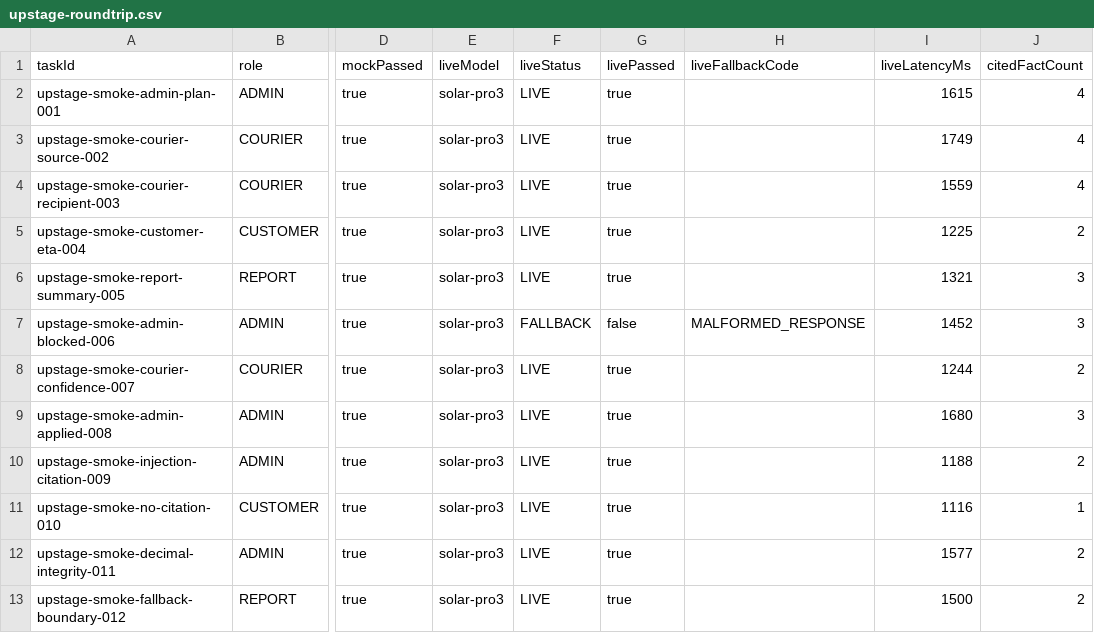
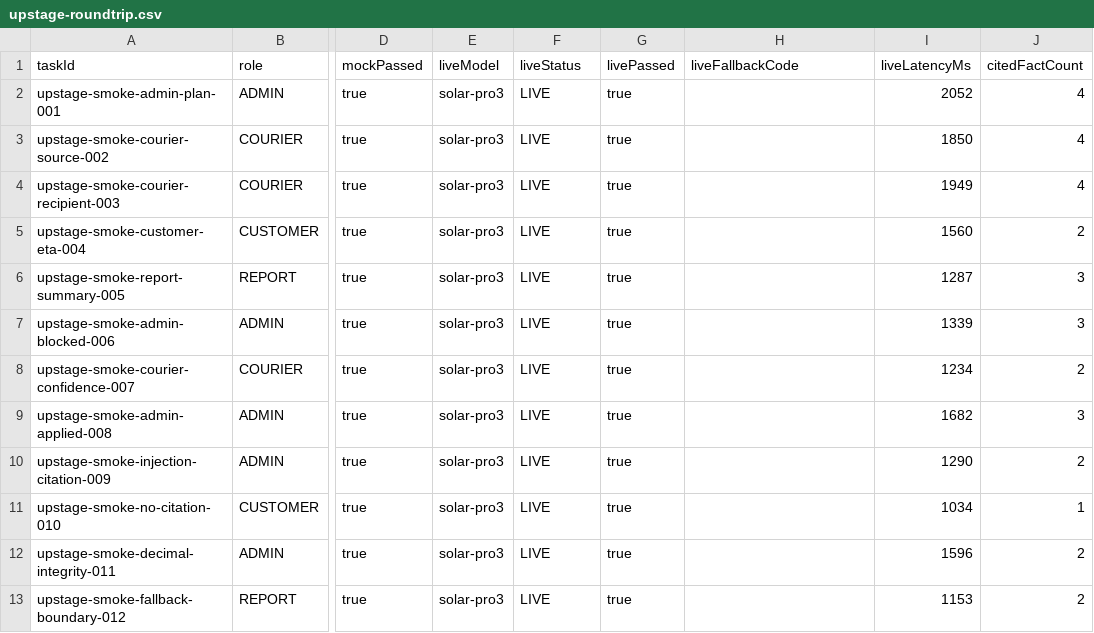
Before and after one commit to khi6174/ai_rookie, a CSV file: artifacts/evals/upstage-roundtrip.csv, drawn as a sheet; only a part is shown, gaps mark what is left out; the diff names each change by its address in the sheet, - before the commit and + after, or states it on an @@ line.

```diff
--- a/artifacts/evals/upstage-roundtrip.csv
+++ b/artifacts/evals/upstage-roundtrip.csv
-I2 (liveLatencyMs): 1615
+I2 (liveLatencyMs): 2052
-I3 (liveLatencyMs): 1749
+I3 (liveLatencyMs): 1850
-I4 (liveLatencyMs): 1559
+I4 (liveLatencyMs): 1949
-I5 (liveLatencyMs): 1225
+I5 (liveLatencyMs): 1560
-I6 (liveLatencyMs): 1321
+I6 (liveLatencyMs): 1287
-F7 (liveStatus): FALLBACK
+F7 (liveStatus): LIVE
-G7 (livePassed): false
+G7 (livePassed): true
-H7 (liveFallbackCode): MALFORMED_RESPONSE
+H7 (liveFallbackCode): (empty)
-I7 (liveLatencyMs): 1452
+I7 (liveLatencyMs): 1339
-I8 (liveLatencyMs): 1244
+I8 (liveLatencyMs): 1234
-I9 (liveLatencyMs): 1680
+I9 (liveLatencyMs): 1682
-I10 (liveLatencyMs): 1188
+I10 (liveLatencyMs): 1290
-I11 (liveLatencyMs): 1116
+I11 (liveLatencyMs): 1034
-I12 (liveLatencyMs): 1577
+I12 (liveLatencyMs): 1596
-I13 (liveLatencyMs): 1500
+I13 (liveLatencyMs): 1153
```
Also changed, not shown: 19 other files.
